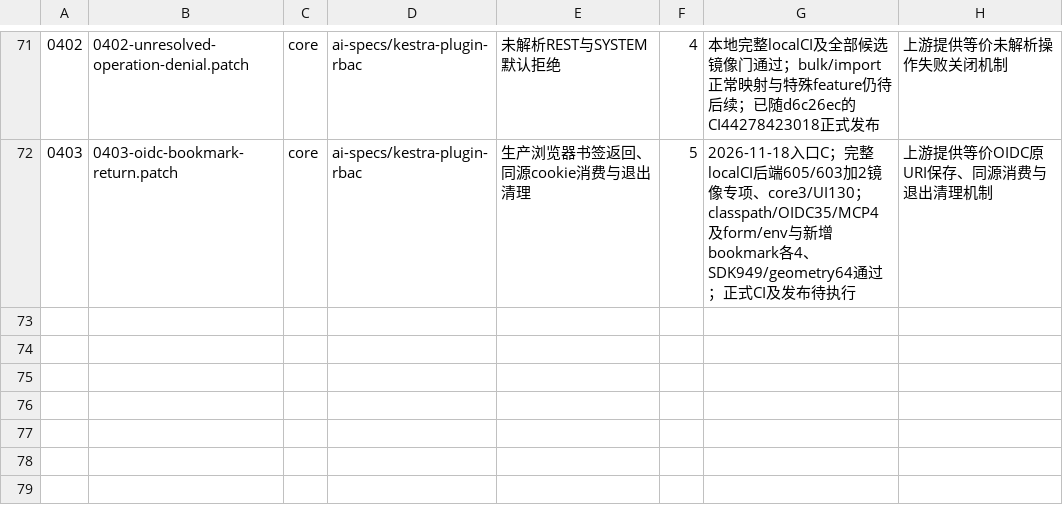
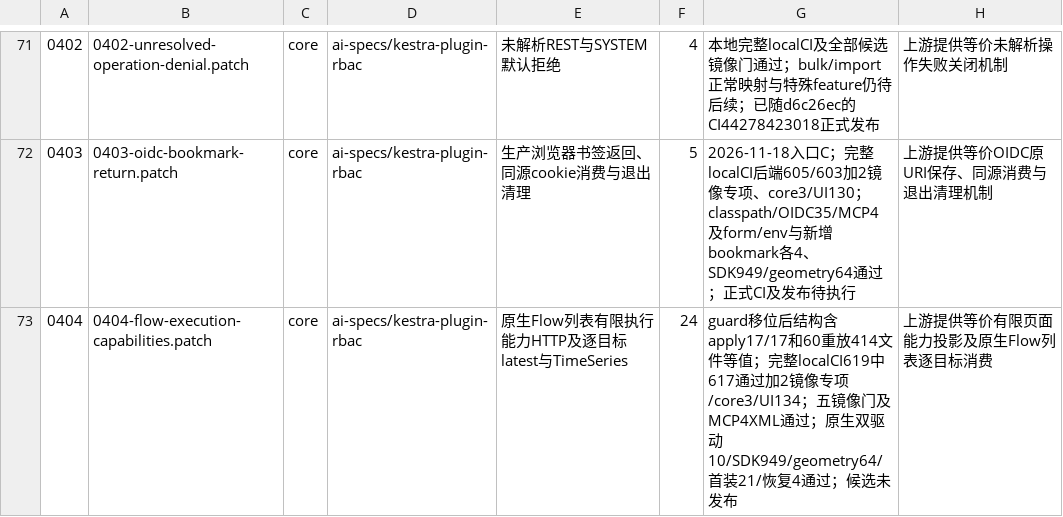
Before and after one commit to ai-specs/kestra-overlay, a TSV file: patches/manifest.tsv, drawn as a sheet; only a part is shown, gaps mark what is left out; the diff names each change by its address in the sheet, - before the commit and + after, or states it on an @@ line.

Commit message:
fix(req-0404): load native Flow execution content by finite target capabilities

```diff
--- a/patches/manifest.tsv
+++ b/patches/manifest.tsv
+row 73: 0404 | 0404-flow-execution-capabilities.patch | core | ai-specs/kestra-plugin-rbac | 原生Flow列表有限执行能力HTTP及逐目标latest与TimeSeries | 24 | guard移位后结构含apply17/17和60重放414文件等值；完整localCI619中617通过加2镜像专项/core3/UI134；五镜像门及MCP4XML通过；原生双驱动10/SDK949/geometry64/首装21/恢复4通过；候选未发布 | 上游提供等价有限页面能力投影及原生Flow列表逐目标消费
```
Also changed, not shown: 12 other files.
